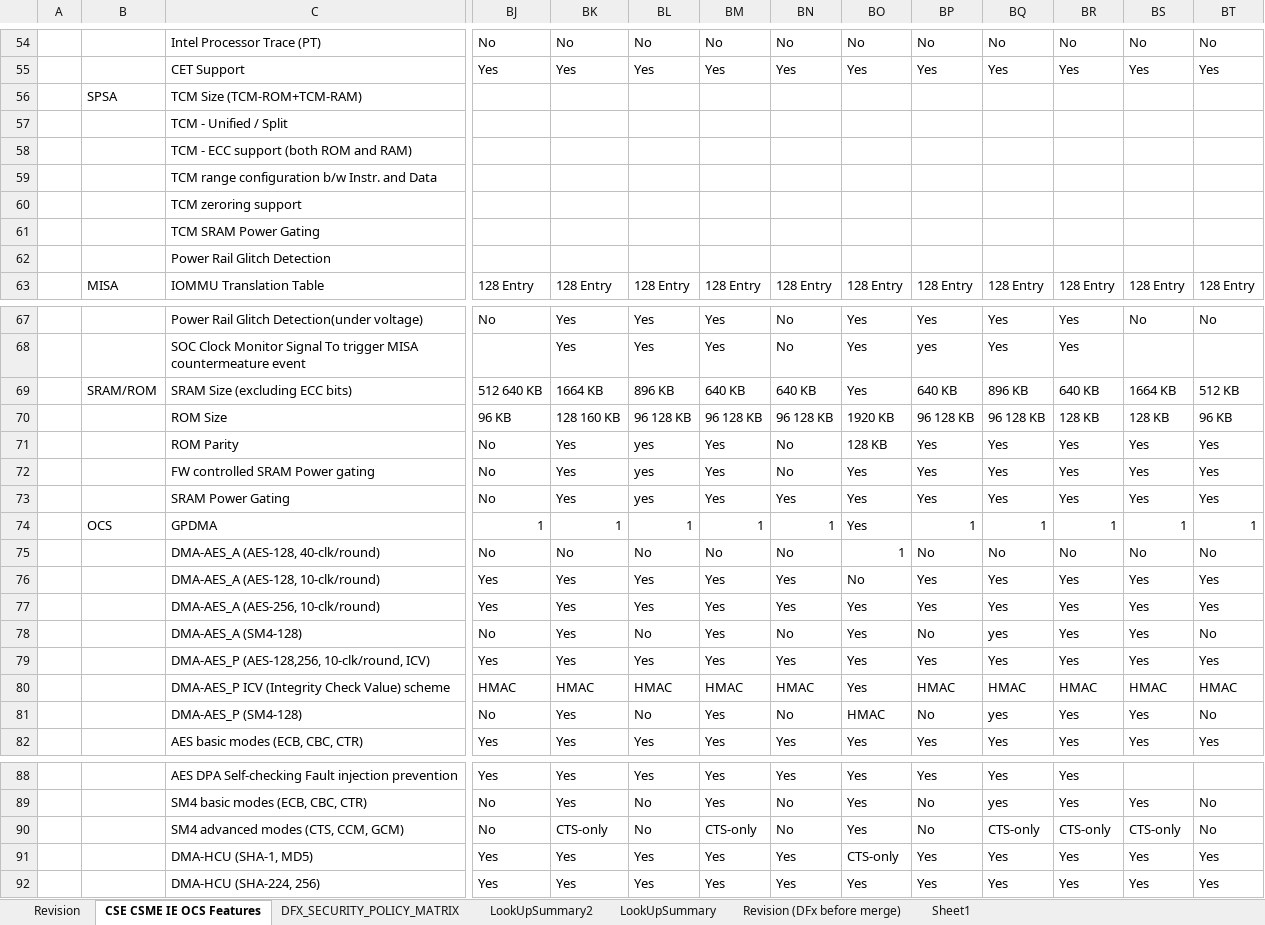
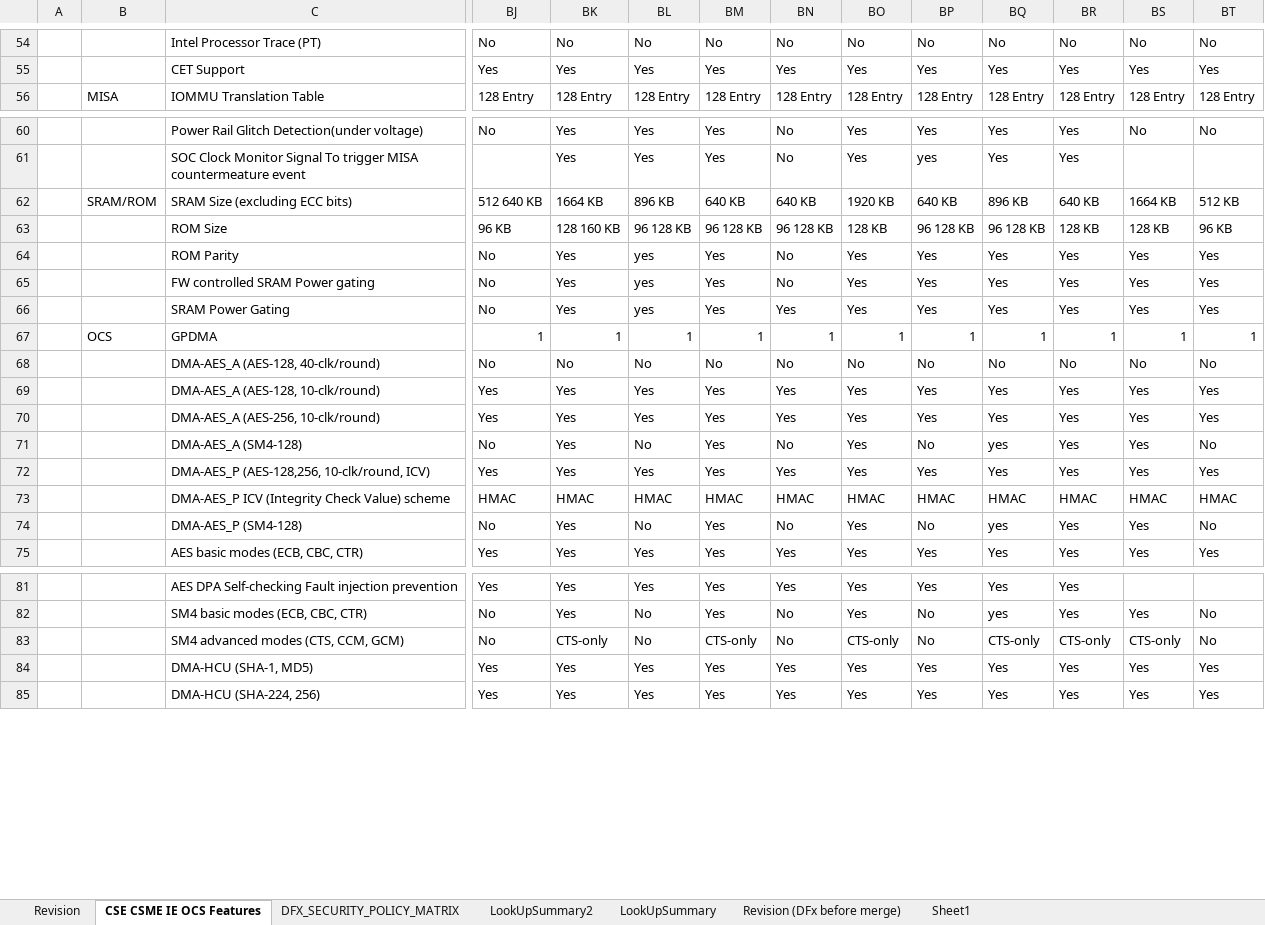
Before and after one commit to jason-ytsao/exp_submodule, an Excel workbook: ArchSpecs/Working/CSME IE OCS Hardware Architecture Features Per Project.xlsm, sheet CSE CSME IE OCS Features, drawn as a sheet; only a part is shown, gaps mark what is left out; values as stored, in another font and other column widths than the file's, no cell formats; conditional formats not drawn; removed rows and columns are numbered as before the commit, all else as after; rows hold the shown columns only; the diff covers the shown part only; the diff names each change by its address in the sheet, - before the commit and + after, or states it on an @@ line.

Commit message:
#247 remove SPSA for arch parameter configure sheet clean up
remove SPSA block per arch WG ww33.1 2022 ARs
Typo Fix the issue that PTP-S CSME row shifted down 1 row.

```diff
--- a/ArchSpecs/Working/CSME IE OCS Hardware Architecture Features Per Project.xlsm (sheet CSE CSME IE OCS Features)
+++ b/ArchSpecs/Working/CSME IE OCS Hardware Architecture Features Per Project.xlsm (sheet CSE CSME IE OCS Features)
-row 56:  | SPSA | TCM Size (TCM-ROM+TCM-RAM)
-row 57:  |  | TCM - Unified / Split
-row 58:  |  | TCM - ECC support (both ROM and RAM)
-row 59:  |  | TCM range configuration b/w Instr. and Data
-row 60:  |  | TCM zeroring support
-row 61:  |  | TCM SRAM Power Gating
-row 62:  |  | Power Rail Glitch Detection
-BO62: Yes
+BO62: 1920 KB
-BO63: 1920 KB
+BO63: 128 KB
-BO64: 128 KB
+BO64: Yes
-BO67: Yes
+BO67: 1
-BO68: 1
+BO68: No
-BO69: No
+BO69: Yes
-BO73: Yes
+BO73: HMAC
-BO74: HMAC
+BO74: Yes
-BO83: Yes
+BO83: CTS-only
-BO84: CTS-only
+BO84: Yes
```
Also changed, not shown: 18 edited cells elsewhere in this sheet, sheet Revision, cell formats, formulas that keep their value, charts or pictures.
